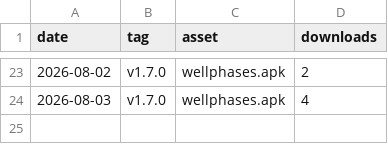
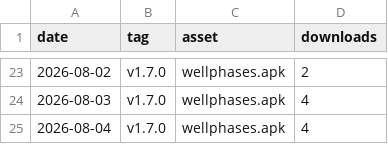
Before and after one commit to rui-insparian/wellphases-releases, a CSV file: metrics/downloads.csv, drawn as a sheet; only a part is shown, gaps mark what is left out; the diff names each change by its address in the sheet, - before the commit and + after, or states it on an @@ line.

```diff
--- a/metrics/downloads.csv
+++ b/metrics/downloads.csv
+row 25: 2026-08-04 | v1.7.0 | wellphases.apk | 4
```
